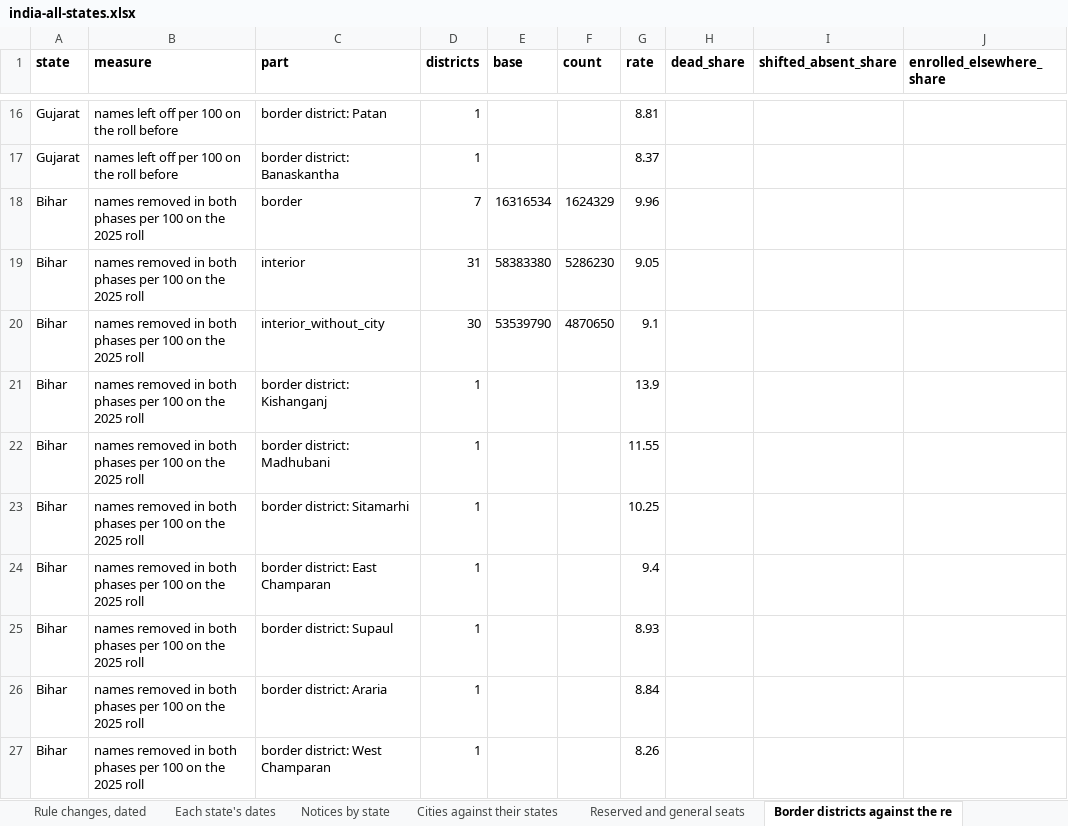
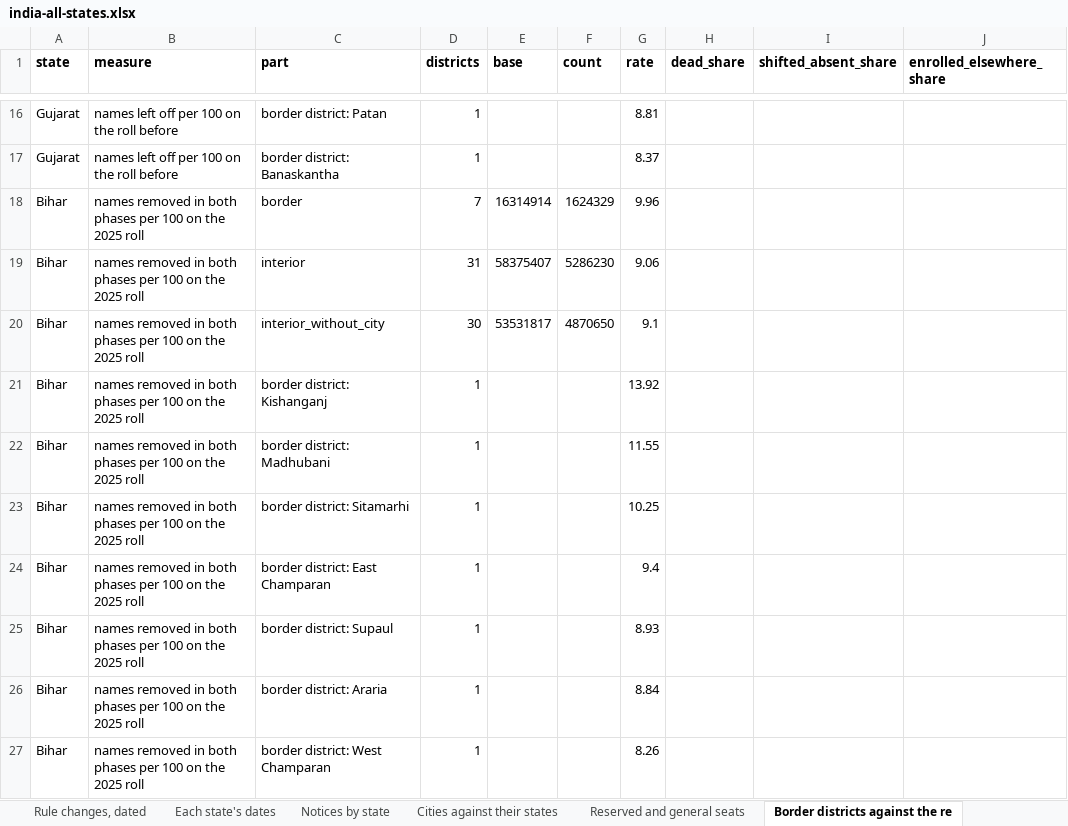
Before and after one commit to Varnasr/INDIA-DATA, an Excel workbook: downloads/india-all-states.xlsx, sheet Border districts against the re, drawn as a sheet; only a part is shown, gaps mark what is left out; values as stored, in another font and other column widths than the file's, no borders; the diff names each change by its address in the sheet, - before the commit and + after, or states it on an @@ line.

```diff
--- a/downloads/india-all-states.xlsx (sheet Border districts against the re)
+++ b/downloads/india-all-states.xlsx (sheet Border districts against the re)
-E18 (base): 16316534
+E18 (base): 16314914
-E19 (base): 58383380
+E19 (base): 58375407
-G19 (rate): 9.05
+G19 (rate): 9.06
-E20 (base): 53539790
+E20 (base): 53531817
-G21 (rate): 13.9
+G21 (rate): 13.92
```
Also changed, not shown: sheet Rural, mixed and urban district, sheet Columns, sheet Cities against their states, downloads/assam.xlsx, downloads/bihar.xlsx, 48 other files.
